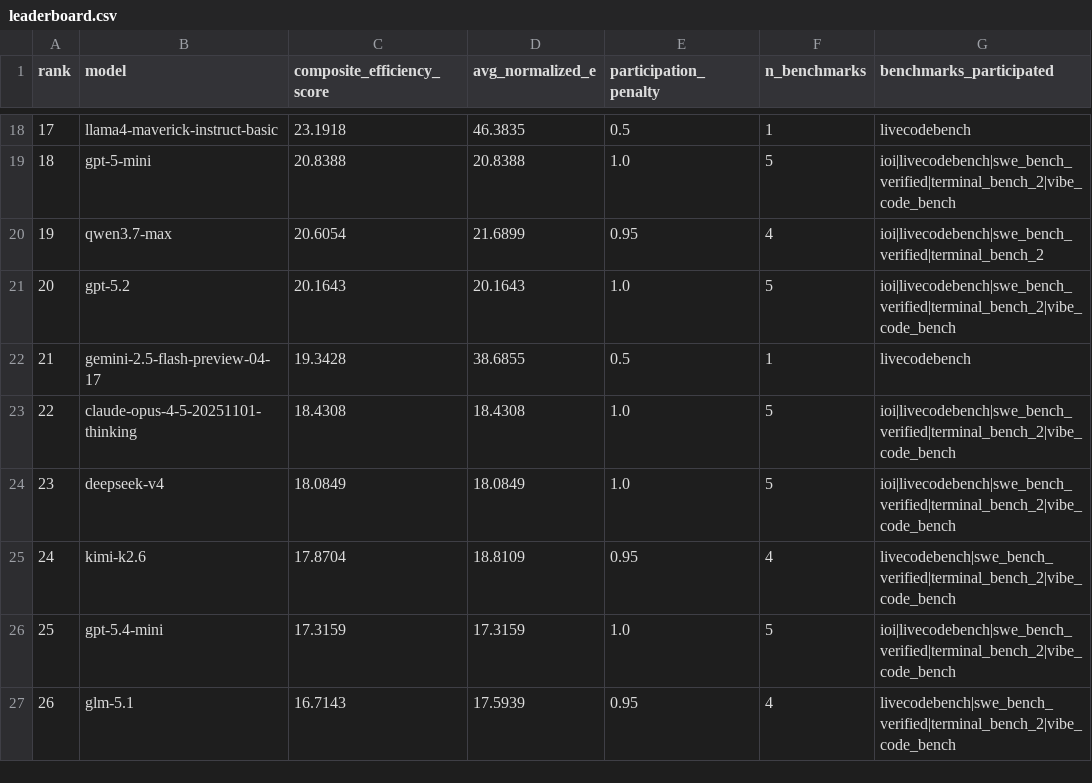
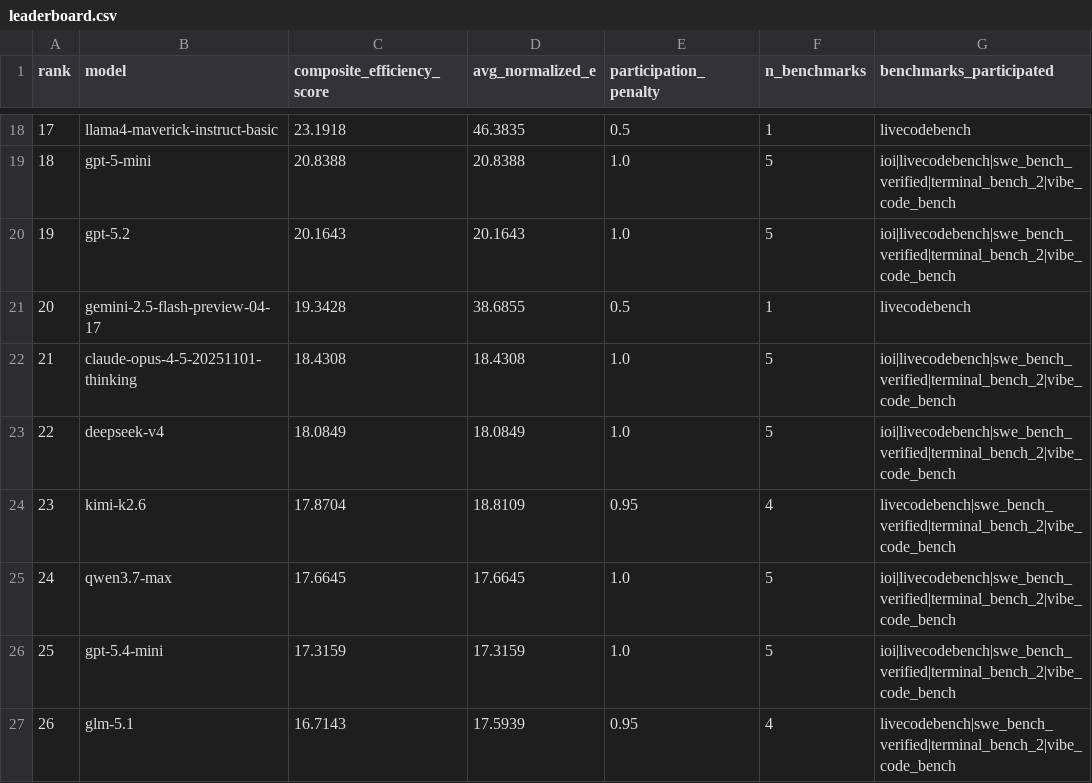
Before and after one commit to ons96/llm-meta-leaderboard, a CSV file: data/leaderboard.csv, drawn as a sheet; only a part is shown, gaps mark what is left out.

```diff
--- a/data/leaderboard.csv
+++ b/data/leaderboard.csv
@@ -19,8 +19,8 @@ rank,model,composite_efficiency_score,avg_normalized_e,participation_penalty,n_b
 18,gpt-5-mini,20.8388,20.8388,1.0,5,ioi|livecodebench|swe_bench_verified|terminal_bench_2|vibe_code_bench
-19,qwen3.7-max,20.6054,21.6899,0.95,4,ioi|livecodebench|swe_bench_verified|terminal_bench_2
-20,gpt-5.2,20.1643,20.1643,1.0,5,ioi|livecodebench|swe_bench_verified|terminal_bench_2|vibe_code_bench
-21,gemini-2.5-flash-preview-04-17,19.3428,38.6855,0.5,1,livecodebench
-22,claude-opus-4-5-20251101-thinking,18.4308,18.4308,1.0,5,ioi|livecodebench|swe_bench_verified|terminal_bench_2|vibe_code_bench
-23,deepseek-v4,18.0849,18.0849,1.0,5,ioi|livecodebench|swe_bench_verified|terminal_bench_2|vibe_code_bench
-24,kimi-k2.6,17.8704,18.8109,0.95,4,livecodebench|swe_bench_verified|terminal_bench_2|vibe_code_bench
+19,gpt-5.2,20.1643,20.1643,1.0,5,ioi|livecodebench|swe_bench_verified|terminal_bench_2|vibe_code_bench
+20,gemini-2.5-flash-preview-04-17,19.3428,38.6855,0.5,1,livecodebench
+21,claude-opus-4-5-20251101-thinking,18.4308,18.4308,1.0,5,ioi|livecodebench|swe_bench_verified|terminal_bench_2|vibe_code_bench
+22,deepseek-v4,18.0849,18.0849,1.0,5,ioi|livecodebench|swe_bench_verified|terminal_bench_2|vibe_code_bench
+23,kimi-k2.6,17.8704,18.8109,0.95,4,livecodebench|swe_bench_verified|terminal_bench_2|vibe_code_bench
+24,qwen3.7-max,17.6645,17.6645,1.0,5,ioi|livecodebench|swe_bench_verified|terminal_bench_2|vibe_code_bench
 25,gpt-5.4-mini,17.3159,17.3159,1.0,5,ioi|livecodebench|swe_bench_verified|terminal_bench_2|vibe_code_bench
```
Also changed, not shown: 2 other files.
